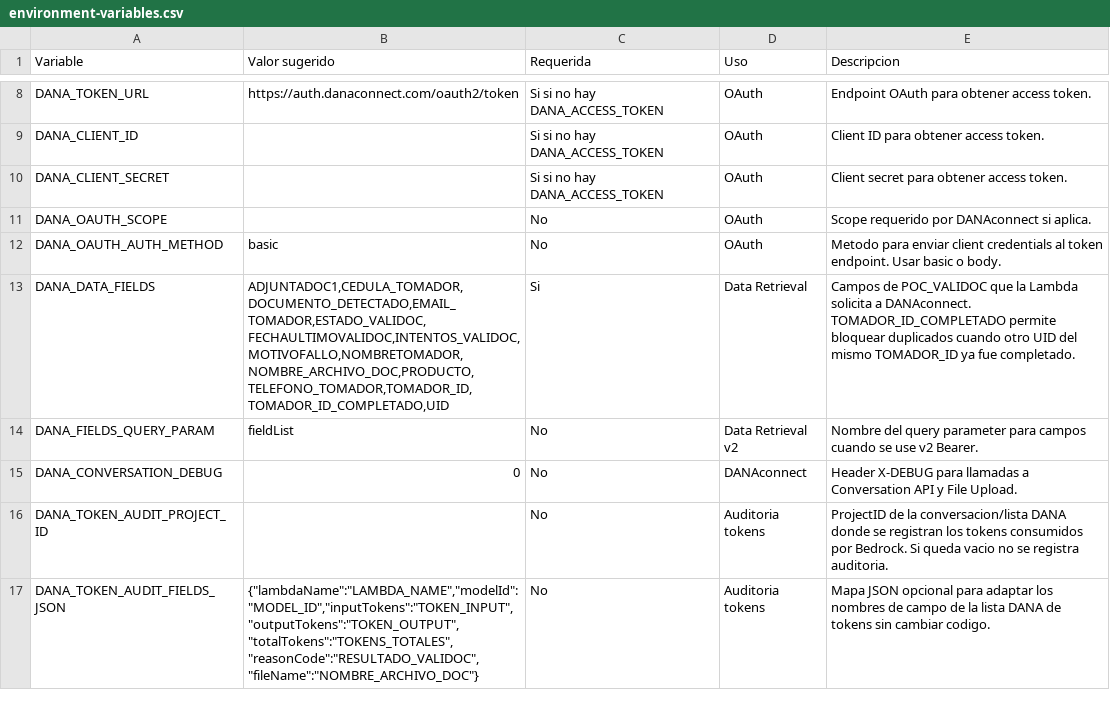
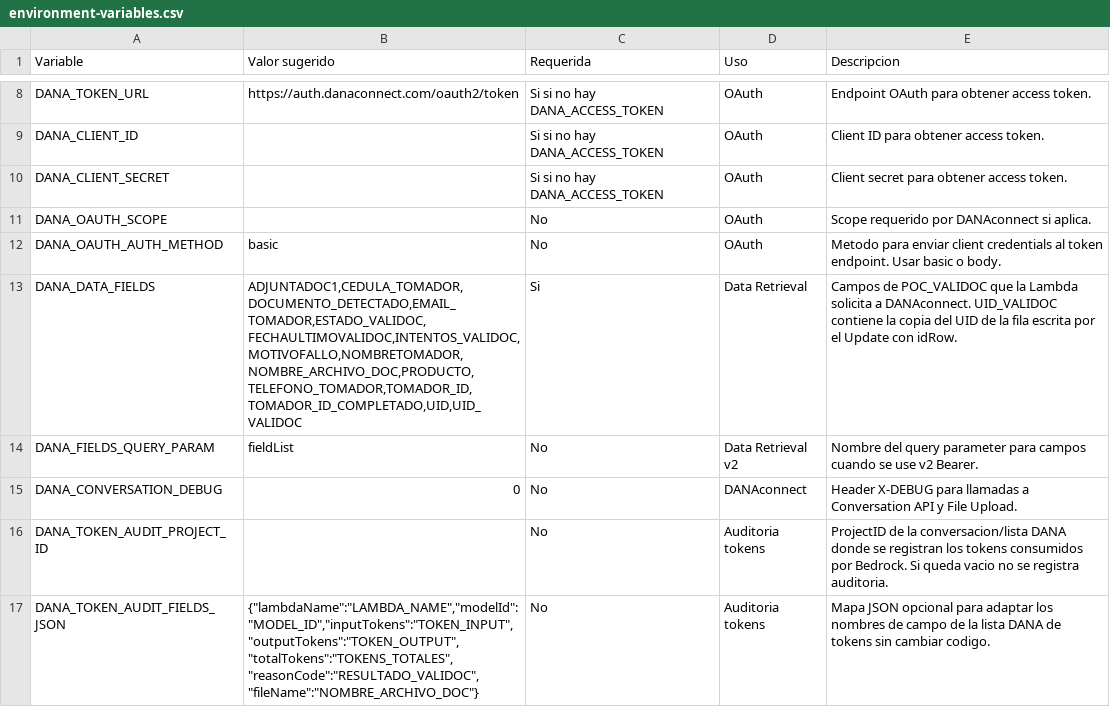
Before and after one commit to mlastra-dana/Valid_document, a CSV file: lambda/environment-variables.csv, drawn as a sheet; only a part is shown, gaps mark what is left out.

Commit message:
modified:   README.md 	modified:   docs/dana/validoc-new-list-fields.md 	modified:   docs/dynamo/completed-table.md 	modified:   lambda/.env.example 	modified:   lambda/README.md 	modified:   lambda/environment-variables.csv 	modified:   lambda/index.py 	modified:   lambda/test_dynamo.py

```diff
--- a/lambda/environment-variables.csv
+++ b/lambda/environment-variables.csv
@@ -12,3 +12,3 @@ DANA_OAUTH_SCOPE,,No,OAuth,Scope requerido por DANAconnect si aplica.
 DANA_OAUTH_AUTH_METHOD,basic,No,OAuth,Metodo para enviar client credentials al token endpoint. Usar basic o body.
-DANA_DATA_FIELDS,"ADJUNTADOC1,CEDULA_TOMADOR,DOCUMENTO_DETECTADO,EMAIL_TOMADOR,ESTADO_VALIDOC,FECHAULTIMOVALIDOC,INTENTOS_VALIDOC,MOTIVOFALLO,NOMBRETOMADOR,NOMBRE_ARCHIVO_DOC,PRODUCTO,TELEFONO_TOMADOR,TOMADOR_ID,TOMADOR_ID_COMPLETADO,UID",Si,Data Retrieval,Campos de POC_VALIDOC que la Lambda solicita a DANAconnect. TOMADOR_ID_COMPLETADO permite bloquear duplicados cuando otro UID del mismo TOMADOR_ID ya fue completado.
+DANA_DATA_FIELDS,"ADJUNTADOC1,CEDULA_TOMADOR,DOCUMENTO_DETECTADO,EMAIL_TOMADOR,ESTADO_VALIDOC,FECHAULTIMOVALIDOC,INTENTOS_VALIDOC,MOTIVOFALLO,NOMBRETOMADOR,NOMBRE_ARCHIVO_DOC,PRODUCTO,TELEFONO_TOMADOR,TOMADOR_ID,TOMADOR_ID_COMPLETADO,UID,UID_VALIDOC",Si,Data Retrieval,Campos de POC_VALIDOC que la Lambda solicita a DANAconnect. UID_VALIDOC contiene la copia del UID de la fila escrita por el Update con idRow.
 DANA_FIELDS_QUERY_PARAM,fieldList,No,Data Retrieval v2,Nombre del query parameter para campos cuando se use v2 Bearer.
```
Also changed, not shown: 7 other files.
